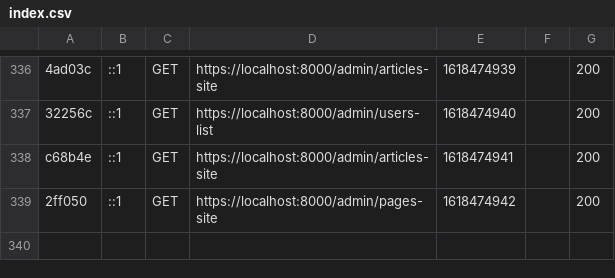
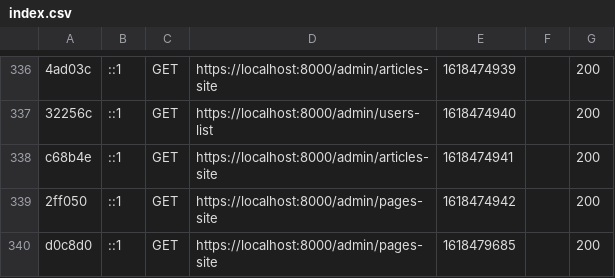
Before and after one commit to creative-eye-studio/CMS-Creative_Eye_Studio, a CSV file: var/cache/dev/profiler/index.csv, drawn as a sheet; only a part is shown, gaps mark what is left out.

```diff
--- a/var/cache/dev/profiler/index.csv
+++ b/var/cache/dev/profiler/index.csv
@@ -339 +339,2 @@ c68b4e,::1,GET,https://localhost:8000/admin/articles-site,1618474941,,200
 2ff050,::1,GET,https://localhost:8000/admin/pages-site,1618474942,,200
+d0c8d0,::1,GET,https://localhost:8000/admin/pages-site,1618479685,,200
```
Also changed, not shown: 3 other files.
